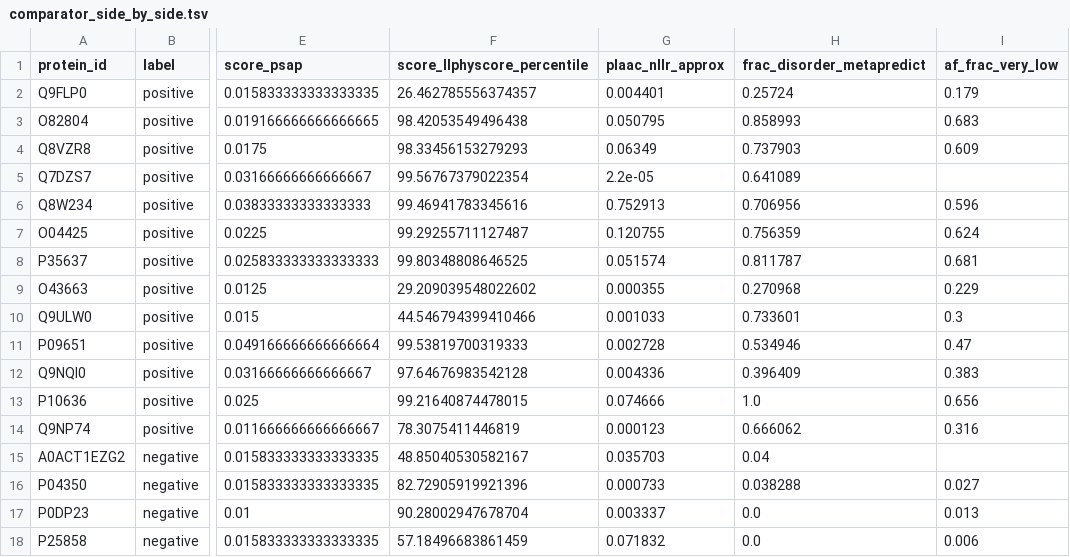
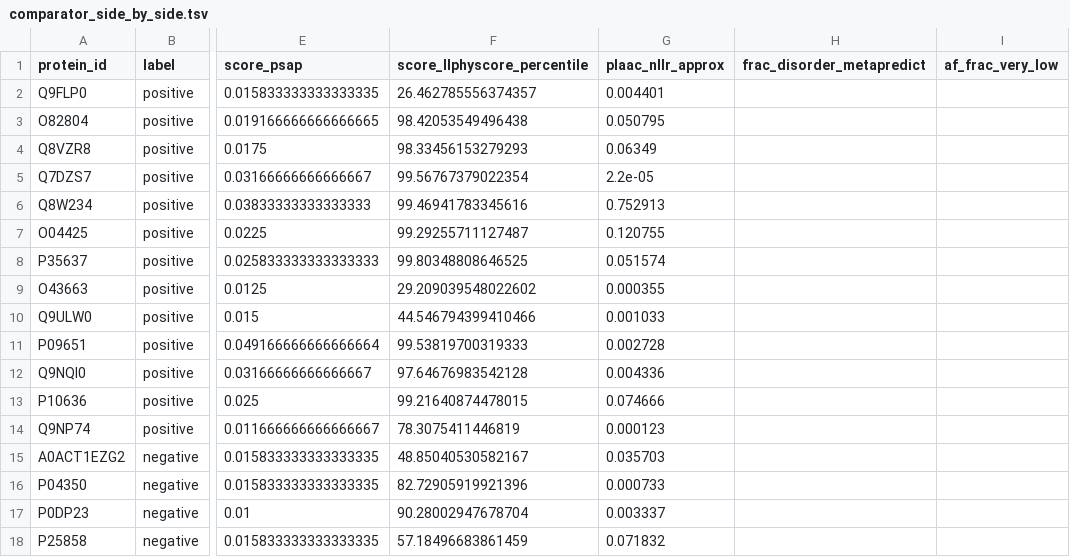
Before and after one commit to pingyguan-glitch/grape-condensatome, a TSV file: data/benchmarks/comparator_side_by_side.tsv, drawn as a sheet; only a part is shown, gaps mark what is left out; the diff covers the shown part only; the diff names each change by its address in the sheet, - before the commit and + after, or states it on an @@ line.

```diff
--- a/data/benchmarks/comparator_side_by_side.tsv
+++ b/data/benchmarks/comparator_side_by_side.tsv
-H2 (frac_disorder_metapredict): 0.25724
+H2 (frac_disorder_metapredict): (empty)
-I2 (af_frac_very_low): 0.179
+I2 (af_frac_very_low): (empty)
-H3 (frac_disorder_metapredict): 0.858993
+H3 (frac_disorder_metapredict): (empty)
-I3 (af_frac_very_low): 0.683
+I3 (af_frac_very_low): (empty)
-H4 (frac_disorder_metapredict): 0.737903
+H4 (frac_disorder_metapredict): (empty)
-I4 (af_frac_very_low): 0.609
+I4 (af_frac_very_low): (empty)
-H5 (frac_disorder_metapredict): 0.641089
+H5 (frac_disorder_metapredict): (empty)
-H6 (frac_disorder_metapredict): 0.706956
+H6 (frac_disorder_metapredict): (empty)
-I6 (af_frac_very_low): 0.596
+I6 (af_frac_very_low): (empty)
-H7 (frac_disorder_metapredict): 0.756359
+H7 (frac_disorder_metapredict): (empty)
-I7 (af_frac_very_low): 0.624
+I7 (af_frac_very_low): (empty)
-H8 (frac_disorder_metapredict): 0.811787
+H8 (frac_disorder_metapredict): (empty)
-I8 (af_frac_very_low): 0.681
+I8 (af_frac_very_low): (empty)
-H9 (frac_disorder_metapredict): 0.270968
+H9 (frac_disorder_metapredict): (empty)
-I9 (af_frac_very_low): 0.229
+I9 (af_frac_very_low): (empty)
-H10 (frac_disorder_metapredict): 0.733601
+H10 (frac_disorder_metapredict): (empty)
-I10 (af_frac_very_low): 0.3
+I10 (af_frac_very_low): (empty)
-H11 (frac_disorder_metapredict): 0.534946
+H11 (frac_disorder_metapredict): (empty)
-I11 (af_frac_very_low): 0.47
+I11 (af_frac_very_low): (empty)
-H12 (frac_disorder_metapredict): 0.396409
+H12 (frac_disorder_metapredict): (empty)
-I12 (af_frac_very_low): 0.383
+I12 (af_frac_very_low): (empty)
-H13 (frac_disorder_metapredict): 1.0
+H13 (frac_disorder_metapredict): (empty)
-I13 (af_frac_very_low): 0.656
+I13 (af_frac_very_low): (empty)
-H14 (frac_disorder_metapredict): 0.666062
+H14 (frac_disorder_metapredict): (empty)
-I14 (af_frac_very_low): 0.316
+I14 (af_frac_very_low): (empty)
-H15 (frac_disorder_metapredict): 0.04
+H15 (frac_disorder_metapredict): (empty)
-H16 (frac_disorder_metapredict): 0.038288
+H16 (frac_disorder_metapredict): (empty)
-I16 (af_frac_very_low): 0.027
+I16 (af_frac_very_low): (empty)
-H17:H18 (frac_disorder_metapredict): 0.0
+H17:H18 (frac_disorder_metapredict): (empty)
-I17 (af_frac_very_low): 0.013
+I17 (af_frac_very_low): (empty)
-I18 (af_frac_very_low): 0.006
+I18 (af_frac_very_low): (empty)
```
Also changed, not shown: 22 edited cells elsewhere in this file, 21 other files.
